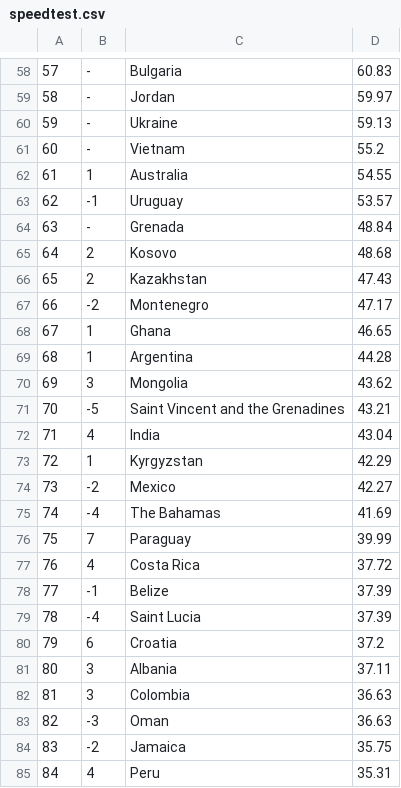
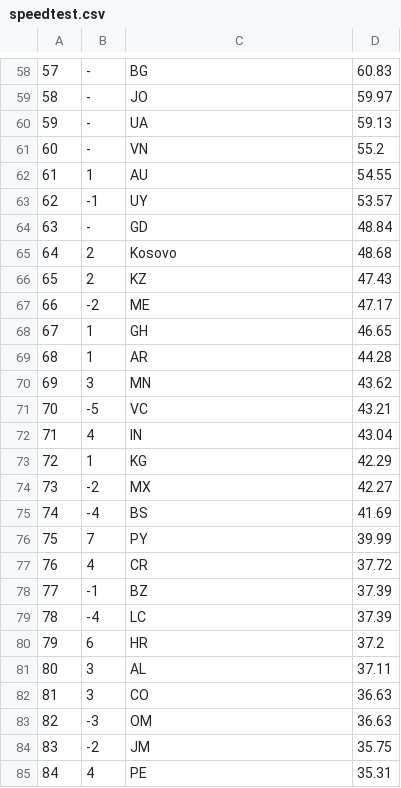
Before and after one commit to cpbscholten/EoS-Group5, a CSV file: Data/speedtest.csv, drawn as a sheet; only a part is shown, gaps mark what is left out; the diff covers the shown part only; the diff names each change by its address in the sheet, - before the commit and + after, or states it on an @@ line.

```diff
--- a/Data/speedtest.csv
+++ b/Data/speedtest.csv
-C58: Bulgaria
+C58: BG
-C59: Jordan
+C59: JO
-C60: Ukraine
+C60: UA
-C61: Vietnam
+C61: VN
-C62: Australia
+C62: AU
-C63: Uruguay
+C63: UY
-C64: Grenada
+C64: GD
-C66: Kazakhstan
+C66: KZ
-C67: Montenegro
+C67: ME
-C68: Ghana
+C68: GH
-C69: Argentina
+C69: AR
-C70: Mongolia
+C70: MN
-C71: Saint Vincent and the Grenadines
+C71: VC
-C72: India
+C72: IN
-C73: Kyrgyzstan
+C73: KG
-C74: Mexico
+C74: MX
-C75: The Bahamas
+C75: BS
-C76: Paraguay
+C76: PY
-C77: Costa Rica
+C77: CR
-C78: Belize
+C78: BZ
-C79: Saint Lucia
+C79: LC
-C80: Croatia
+C80: HR
-C81: Albania
+C81: AL
-C82: Colombia
+C82: CO
-C83: Oman
+C83: OM
-C84: Jamaica
+C84: JM
-C85: Peru
+C85: PE
```
Also changed, not shown: 62 edited cells elsewhere in this file.
